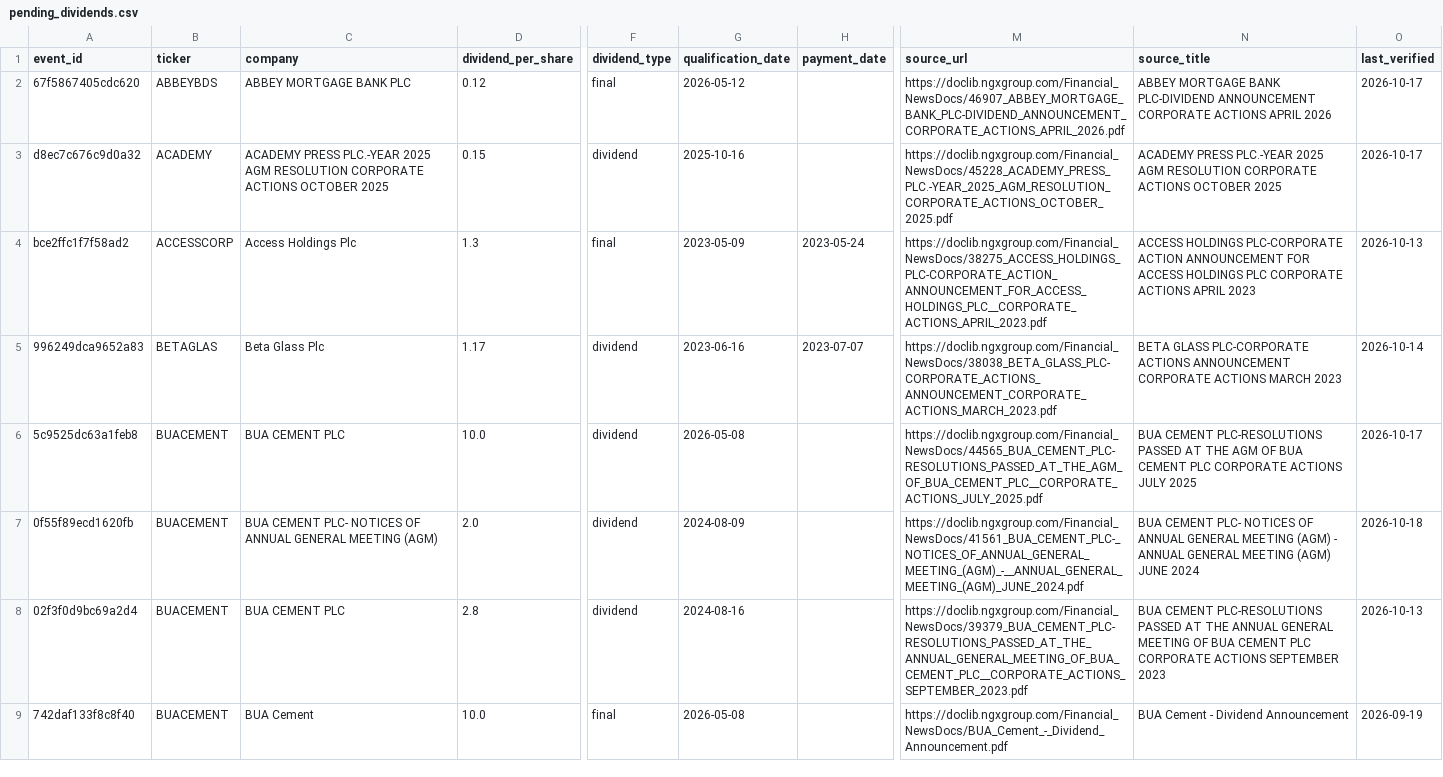
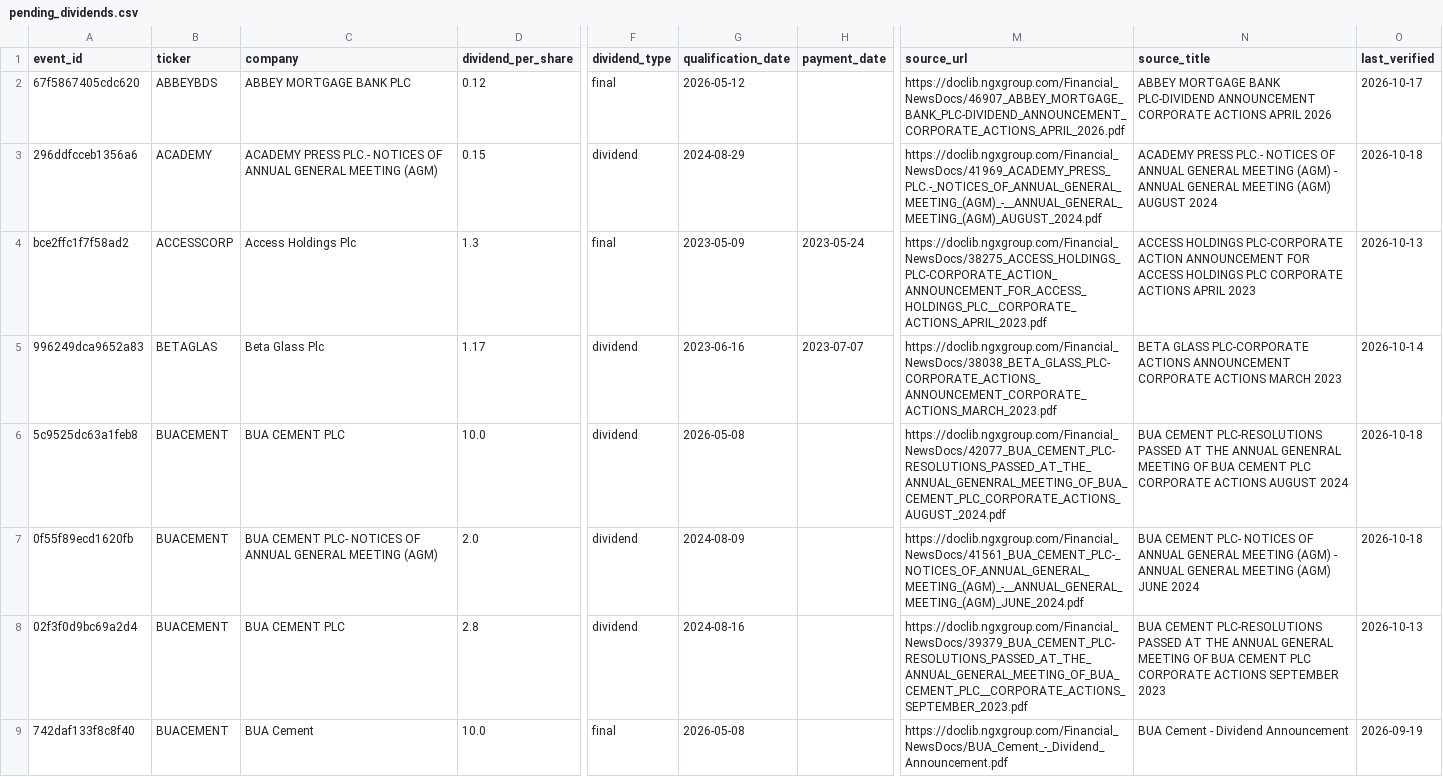
Before and after one commit to osargrrgrn/nairasheets-dividend-feed, a CSV file: docs/pending_dividends.csv, drawn as a sheet; only a part is shown, gaps mark what is left out; the diff covers the shown part only; the diff names each change by its address in the sheet, - before the commit and + after, or states it on an @@ line.

```diff
--- a/docs/pending_dividends.csv
+++ b/docs/pending_dividends.csv
-A3 (event_id): d8ec7c676c9d0a32
+A3 (event_id): 296ddfcceb1356a6
-C3 (company): ACADEMY PRESS PLC.-YEAR 2025 AGM RESOLUTION CORPORATE ACTIONS OCTOBER 2025
+C3 (company): ACADEMY PRESS PLC.- NOTICES OF ANNUAL GENERAL MEETING (AGM)
-G3 (qualification_date): 2025-10-16
+G3 (qualification_date): 2024-08-29
-M3 (source_url): https://doclib.ngxgroup.com/Financial_NewsDocs/45228_ACADEMY_PRESS_PLC.-YEAR_2025_AGM_RESOLUTION_CORPORATE_ACTIONS_OCTOBER_2025.pdf
+M3 (source_url): https://doclib.ngxgroup.com/Financial_NewsDocs/41969_ACADEMY_PRESS_PLC.-_NOTICES_OF_ANNUAL_GENERAL_MEETING_(AGM)_-__ANNUAL_GENERAL_MEETING_(AGM)_AUGUST_2024.pdf
-N3 (source_title): ACADEMY PRESS PLC.-YEAR 2025 AGM RESOLUTION CORPORATE ACTIONS OCTOBER 2025
+N3 (source_title): ACADEMY PRESS PLC.- NOTICES OF ANNUAL GENERAL MEETING (AGM) - ANNUAL GENERAL MEETING (AGM) AUGUST 2024
-O3 (last_verified): 2026-10-17
+O3 (last_verified): 2026-10-18
-M6 (source_url): https://doclib.ngxgroup.com/Financial_NewsDocs/44565_BUA_CEMENT_PLC-RESOLUTIONS_PASSED_AT_THE_AGM_OF_BUA_CEMENT_PLC__CORPORATE_ACTIONS_JULY_2025.pdf
+M6 (source_url): https://doclib.ngxgroup.com/Financial_NewsDocs/42077_BUA_CEMENT_PLC-RESOLUTIONS_PASSED_AT_THE_ANNUAL_GENENRAL_MEETING_OF_BUA_CEMENT_PLC_CORPORATE_ACTIONS_AUGUST_2024.pdf
-N6 (source_title): …AT THE AGM OF BUA CEMENT PLC CORPORATE ACTIONS JULY 2025
+N6 (source_title): …AT THE ANNUAL GENENRAL MEETING OF BUA CEMENT PLC CORPORATE ACTIONS AUGUST 2024
-O6 (last_verified): 2026-10-17
+O6 (last_verified): 2026-10-18
```
Also changed, not shown: 1 added row, 1 removed row and 41 edited cells elsewhere in this file, 3 other files.
